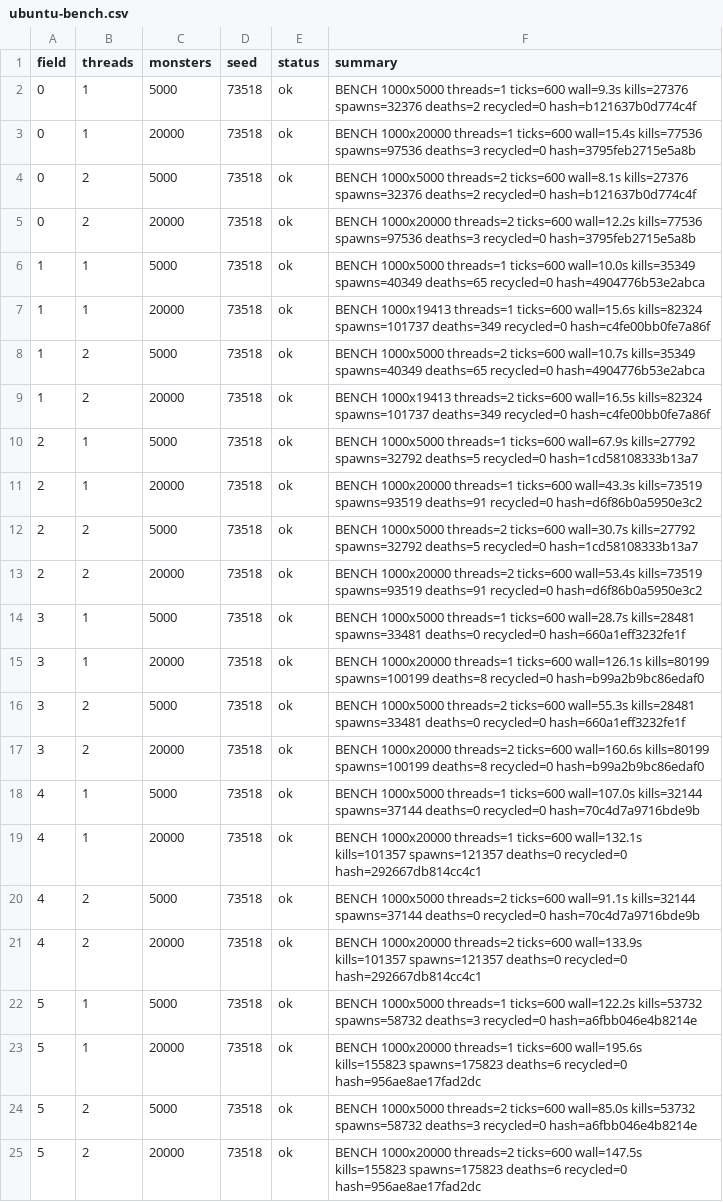
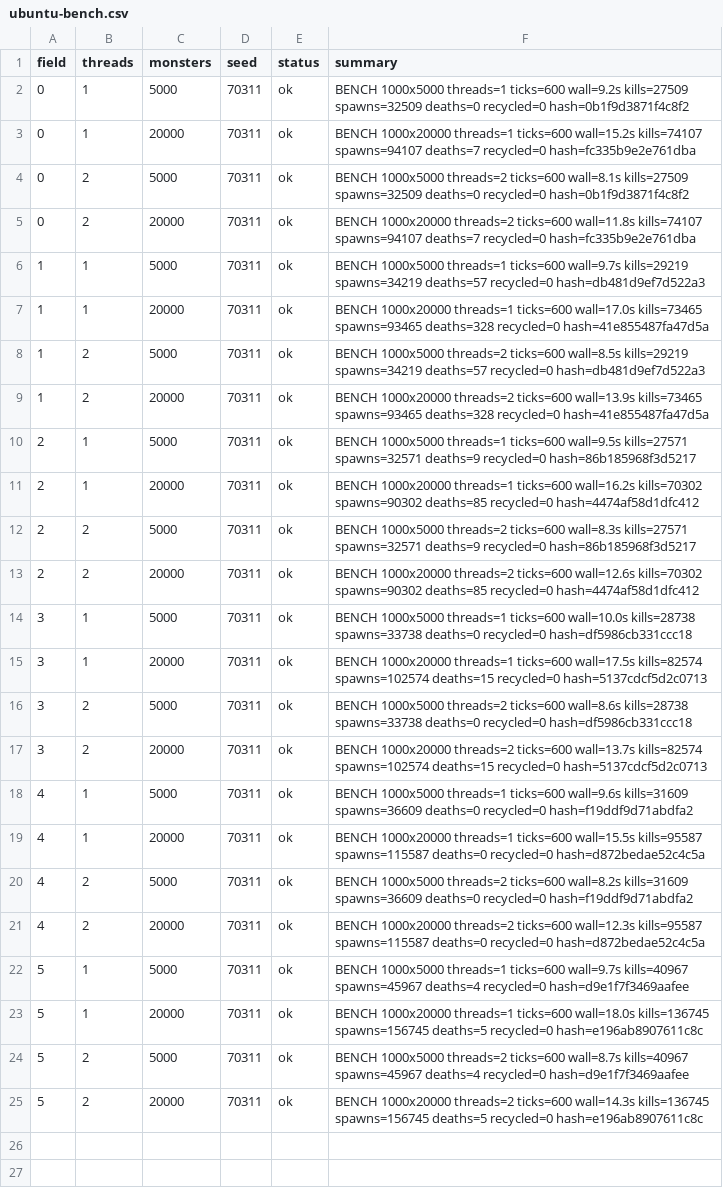
Before and after one commit to Proximo0/MagicSmash, a CSV file: work/261122113638-7718/art/ubuntu-bench.csv, drawn as a sheet; the diff names each change by its address in the sheet, - before the commit and + after, or states it on an @@ line.

Commit message:
ubuntu: job 261122113638-7718 2026-11-26T20:09:18Z

```diff
--- a/work/261122113638-7718/art/ubuntu-bench.csv
+++ b/work/261122113638-7718/art/ubuntu-bench.csv
-D2:D25 (seed): 73518
+D2:D25 (seed): 70311
-F2 (summary): …threads=1 ticks=600 wall=9.3s kills=27376 spawns=32376 deaths=2 recycled=0 hash=b121637b0d774c4f
+F2 (summary): …threads=1 ticks=600 wall=9.2s kills=27509 spawns=32509 deaths=0 recycled=0 hash=0b1f9d3871f4c8f2
-F3 (summary): …threads=1 ticks=600 wall=15.4s kills=77536 spawns=97536 deaths=3 recycled=0 hash=3795feb2715e5a8b
+F3 (summary): …threads=1 ticks=600 wall=15.2s kills=74107 spawns=94107 deaths=7 recycled=0 hash=fc335b9e2e761dba
-F4 (summary): …ticks=600 wall=8.1s kills=27376 spawns=32376 deaths=2 recycled=0 hash=b121637b0d774c4f
+F4 (summary): …ticks=600 wall=8.1s kills=27509 spawns=32509 deaths=0 recycled=0 hash=0b1f9d3871f4c8f2
-F5 (summary): …threads=2 ticks=600 wall=12.2s kills=77536 spawns=97536 deaths=3 recycled=0 hash=3795feb2715e5a8b
+F5 (summary): …threads=2 ticks=600 wall=11.8s kills=74107 spawns=94107 deaths=7 recycled=0 hash=fc335b9e2e761dba
-F6 (summary): …threads=1 ticks=600 wall=10.0s kills=35349 spawns=40349 deaths=65 recycled=0 hash=4904776b53e2abca
+F6 (summary): …threads=1 ticks=600 wall=9.7s kills=29219 spawns=34219 deaths=57 recycled=0 hash=db481d9ef7d522a3
-F7 (summary): BENCH 1000x19413 threads=1 ticks=600 wall=15.6s kills=82324 spawns=101737 deaths=349 recycled=0 hash=c4fe00bb0fe7a86f
+F7 (summary): BENCH 1000x20000 threads=1 ticks=600 wall=17.0s kills=73465 spawns=93465 deaths=328 recycled=0 hash=41e855487fa47d5a
-F8 (summary): …threads=2 ticks=600 wall=10.7s kills=35349 spawns=40349 deaths=65 recycled=0 hash=4904776b53e2abca
+F8 (summary): …threads=2 ticks=600 wall=8.5s kills=29219 spawns=34219 deaths=57 recycled=0 hash=db481d9ef7d522a3
-F9 (summary): BENCH 1000x19413 threads=2 ticks=600 wall=16.5s kills=82324 spawns=101737 deaths=349 recycled=0 hash=c4fe00bb0fe7a86f
+F9 (summary): BENCH 1000x20000 threads=2 ticks=600 wall=13.9s kills=73465 spawns=93465 deaths=328 recycled=0 hash=41e855487fa47d5a
-F10 (summary): …threads=1 ticks=600 wall=67.9s kills=27792 spawns=32792 deaths=5 recycled=0 hash=1cd58108333b13a7
+F10 (summary): …threads=1 ticks=600 wall=9.5s kills=27571 spawns=32571 deaths=9 recycled=0 hash=86b185968f3d5217
-F11 (summary): …threads=1 ticks=600 wall=43.3s kills=73519 spawns=93519 deaths=91 recycled=0 hash=d6f86b0a5950e3c2
+F11 (summary): …threads=1 ticks=600 wall=16.2s kills=70302 spawns=90302 deaths=85 recycled=0 hash=4474af58d1dfc412
-F12 (summary): …threads=2 ticks=600 wall=30.7s kills=27792 spawns=32792 deaths=5 recycled=0 hash=1cd58108333b13a7
+F12 (summary): …threads=2 ticks=600 wall=8.3s kills=27571 spawns=32571 deaths=9 recycled=0 hash=86b185968f3d5217
-F13 (summary): …threads=2 ticks=600 wall=53.4s kills=73519 spawns=93519 deaths=91 recycled=0 hash=d6f86b0a5950e3c2
+F13 (summary): …threads=2 ticks=600 wall=12.6s kills=70302 spawns=90302 deaths=85 recycled=0 hash=4474af58d1dfc412
-F14 (summary): …threads=1 ticks=600 wall=28.7s kills=28481 spawns=33481 deaths=0 recycled=0 hash=660a1eff3232fe1f
+F14 (summary): …threads=1 ticks=600 wall=10.0s kills=28738 spawns=33738 deaths=0 recycled=0 hash=df5986cb331ccc18
-F15 (summary): …threads=1 ticks=600 wall=126.1s kills=80199 spawns=100199 deaths=8 recycled=0 hash=b99a2b9bc86edaf0
+F15 (summary): …threads=1 ticks=600 wall=17.5s kills=82574 spawns=102574 deaths=15 recycled=0 hash=5137cdcf5d2c0713
-F16 (summary): …threads=2 ticks=600 wall=55.3s kills=28481 spawns=33481 deaths=0 recycled=0 hash=660a1eff3232fe1f
+F16 (summary): …threads=2 ticks=600 wall=8.6s kills=28738 spawns=33738 deaths=0 recycled=0 hash=df5986cb331ccc18
-F17 (summary): …threads=2 ticks=600 wall=160.6s kills=80199 spawns=100199 deaths=8 recycled=0 hash=b99a2b9bc86edaf0
+F17 (summary): …threads=2 ticks=600 wall=13.7s kills=82574 spawns=102574 deaths=15 recycled=0 hash=5137cdcf5d2c0713
-F18 (summary): …threads=1 ticks=600 wall=107.0s kills=32144 spawns=37144 deaths=0 recycled=0 hash=70c4d7a9716bde9b
+F18 (summary): …threads=1 ticks=600 wall=9.6s kills=31609 spawns=36609 deaths=0 recycled=0 hash=f19ddf9d71abdfa2
-F19 (summary): …threads=1 ticks=600 wall=132.1s kills=101357 spawns=121357 deaths=0 recycled=0 hash=292667db814cc4c1
+F19 (summary): …threads=1 ticks=600 wall=15.5s kills=95587 spawns=115587 deaths=0 recycled=0 hash=d872bedae52c4c5a
-F20 (summary): …threads=2 ticks=600 wall=91.1s kills=32144 spawns=37144 deaths=0 recycled=0 hash=70c4d7a9716bde9b
+F20 (summary): …threads=2 ticks=600 wall=8.2s kills=31609 spawns=36609 deaths=0 recycled=0 hash=f19ddf9d71abdfa2
-F21 (summary): …threads=2 ticks=600 wall=133.9s kills=101357 spawns=121357 deaths=0 recycled=0 hash=292667db814cc4c1
+F21 (summary): …threads=2 ticks=600 wall=12.3s kills=95587 spawns=115587 deaths=0 recycled=0 hash=d872bedae52c4c5a
-F22 (summary): …threads=1 ticks=600 wall=122.2s kills=53732 spawns=58732 deaths=3 recycled=0 hash=a6fbb046e4b8214e
+F22 (summary): …threads=1 ticks=600 wall=9.7s kills=40967 spawns=45967 deaths=4 recycled=0 hash=d9e1f7f3469aafee
-F23 (summary): …threads=1 ticks=600 wall=195.6s kills=155823 spawns=175823 deaths=6 recycled=0 hash=956ae8ae17fad2dc
+F23 (summary): …threads=1 ticks=600 wall=18.0s kills=136745 spawns=156745 deaths=5 recycled=0 hash=e196ab8907611c8c
-F24 (summary): …threads=2 ticks=600 wall=85.0s kills=53732 spawns=58732 deaths=3 recycled=0 hash=a6fbb046e4b8214e
+F24 (summary): …threads=2 ticks=600 wall=8.7s kills=40967 spawns=45967 deaths=4 recycled=0 hash=d9e1f7f3469aafee
-F25 (summary): …threads=2 ticks=600 wall=147.5s kills=155823 spawns=175823 deaths=6 recycled=0 hash=956ae8ae17fad2dc
+F25 (summary): …threads=2 ticks=600 wall=14.3s kills=136745 spawns=156745 deaths=5 recycled=0 hash=e196ab8907611c8c
```
Also changed, not shown: 1 other file.
